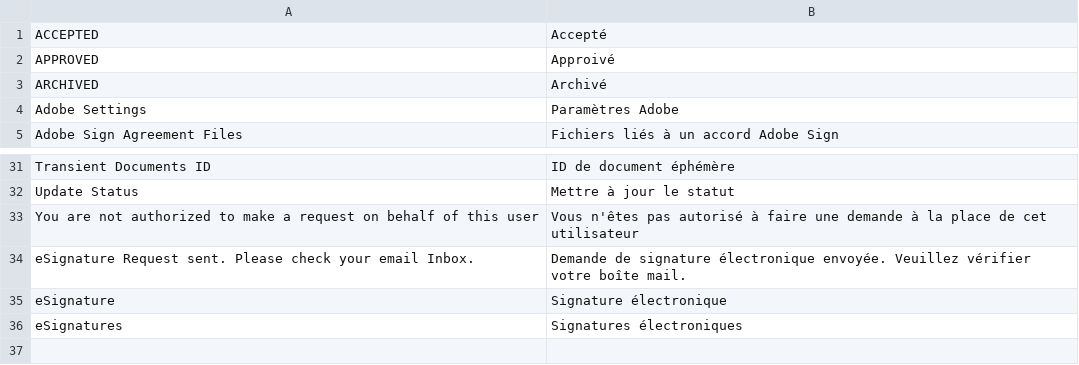
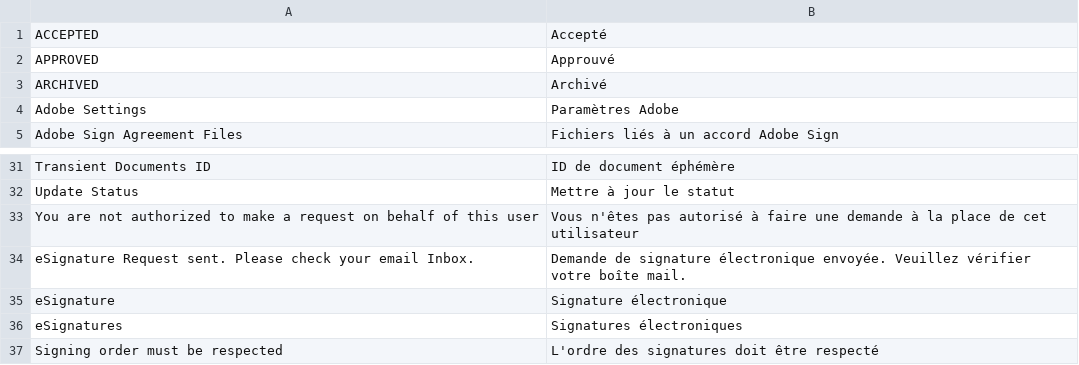
Before and after one commit to Prosper-Apps/esignature, a CSV file: esignature/translations/fr.csv, drawn as a sheet; only a part is shown, gaps mark what is left out.

```diff
--- a/esignature/translations/fr.csv
+++ b/esignature/translations/fr.csv
@@ -1,3 +1,3 @@
 ACCEPTED,Accepté,
-APPROVED,Approivé,
+APPROVED,Approuvé,
 ARCHIVED,Archivé,
@@ -36 +36,2 @@ eSignature,Signature électronique,
 eSignatures,Signatures électroniques,
+Signing order must be respected,L'ordre des signatures doit être respecté,
```
Also changed, not shown: 17 other files.
